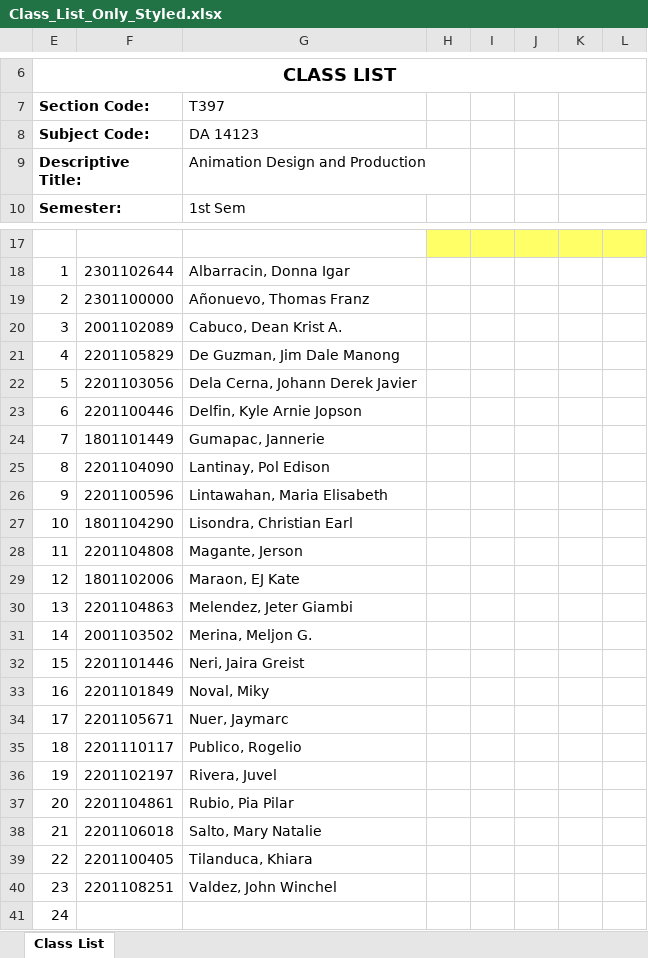
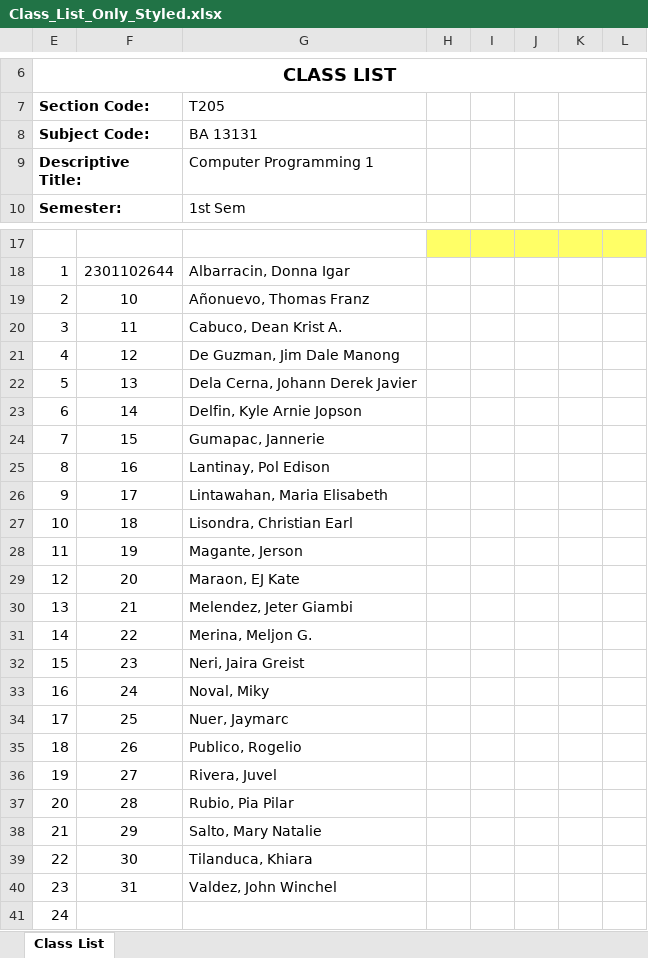
Before and after one commit to Ryuen-1/AEWS---FINAL, an Excel workbook: backend/uploads/Class_List_Only_Styled.xlsx, sheet Class List, drawn as a sheet; only a part is shown, gaps mark what is left out; values as stored, in another font and other column widths than the file's, no borders; charts and pictures and conditional formats not drawn; the diff names each change by its address in the sheet, - before the commit and + after, or states it on an @@ line.

```diff
--- a/backend/uploads/Class_List_Only_Styled.xlsx (sheet Class List)
+++ b/backend/uploads/Class_List_Only_Styled.xlsx (sheet Class List)
-G7: T397
+G7: T205
-G8 (T205): DA 14123
+G8 (T205): BA 13131
-G9 (T205): Animation Design and Production
+G9 (T205): Computer Programming 1
-F19: 2301100000
+F19: 10
-F20: 2001102089
+F20: 11
-F21: 2201105829
+F21: 12
-F22: 2201103056
+F22: 13
-F23: 2201100446
+F23: 14
-F24: 1801101449
+F24: 15
-F25: 2201104090
+F25: 16
-F26: 2201100596
+F26: 17
-F27: 1801104290
+F27: 18
-F28: 2201104808
+F28: 19
-F29: 1801102006
+F29: 20
-F30: 2201104863
+F30: 21
-F31: 2001103502
+F31: 22
-F32: 2201101446
+F32: 23
-F33: 2201101849
+F33: 24
-F34: 2201105671
+F34: 25
-F35: 2201110117
+F35: 26
-F36: 2201102197
+F36: 27
-F37: 2201104861
+F37: 28
-F38: 2201106018
+F38: 29
-F39: 2201100405
+F39: 30
-F40: 2201108251
+F40: 31
```
Also changed, not shown: backend/uploads/BSIT 4 - Gradesheet.xlsx, 57 other files.
